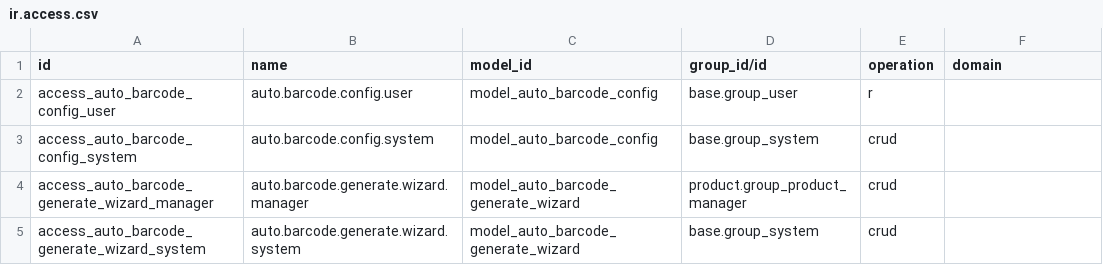
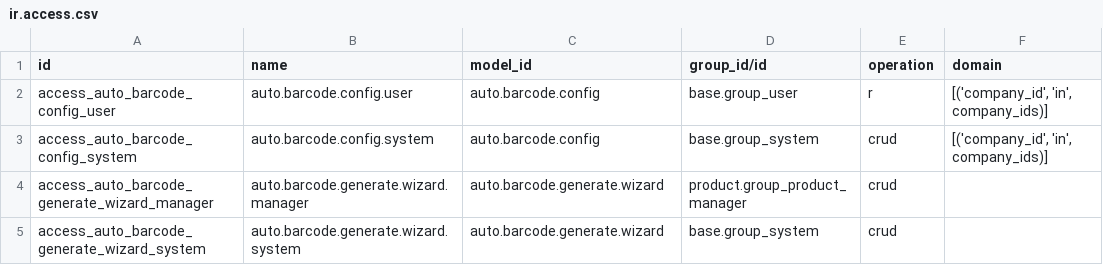
Before and after one commit to FlousFlow/flousflow-automatic-product-barcode, a CSV file: flousflow_stock_barcode/security/ir.access.csv, drawn as a sheet.

```diff
--- a/flousflow_stock_barcode/security/ir.access.csv
+++ b/flousflow_stock_barcode/security/ir.access.csv
@@ -1,5 +1,5 @@
 id,name,model_id,group_id/id,operation,domain
-access_auto_barcode_config_user,auto.barcode.config.user,model_auto_barcode_config,base.group_user,r,
-access_auto_barcode_config_system,auto.barcode.config.system,model_auto_barcode_config,base.group_system,crud,
-access_auto_barcode_generate_wizard_manager,auto.barcode.generate.wizard.manager,model_auto_barcode_generate_wizard,product.group_product_manager,crud,
-access_auto_barcode_generate_wizard_system,auto.barcode.generate.wizard.system,model_auto_barcode_generate_wizard,base.group_system,crud,
+access_auto_barcode_config_user,auto.barcode.config.user,auto.barcode.config,base.group_user,r,"[('company_id', 'in', company_ids)]"
+access_auto_barcode_config_system,auto.barcode.config.system,auto.barcode.config,base.group_system,crud,"[('company_id', 'in', company_ids)]"
+access_auto_barcode_generate_wizard_manager,auto.barcode.generate.wizard.manager,auto.barcode.generate.wizard,product.group_product_manager,crud,
+access_auto_barcode_generate_wizard_system,auto.barcode.generate.wizard.system,auto.barcode.generate.wizard,base.group_system,crud,
```
Also changed, not shown: 4 other files.
